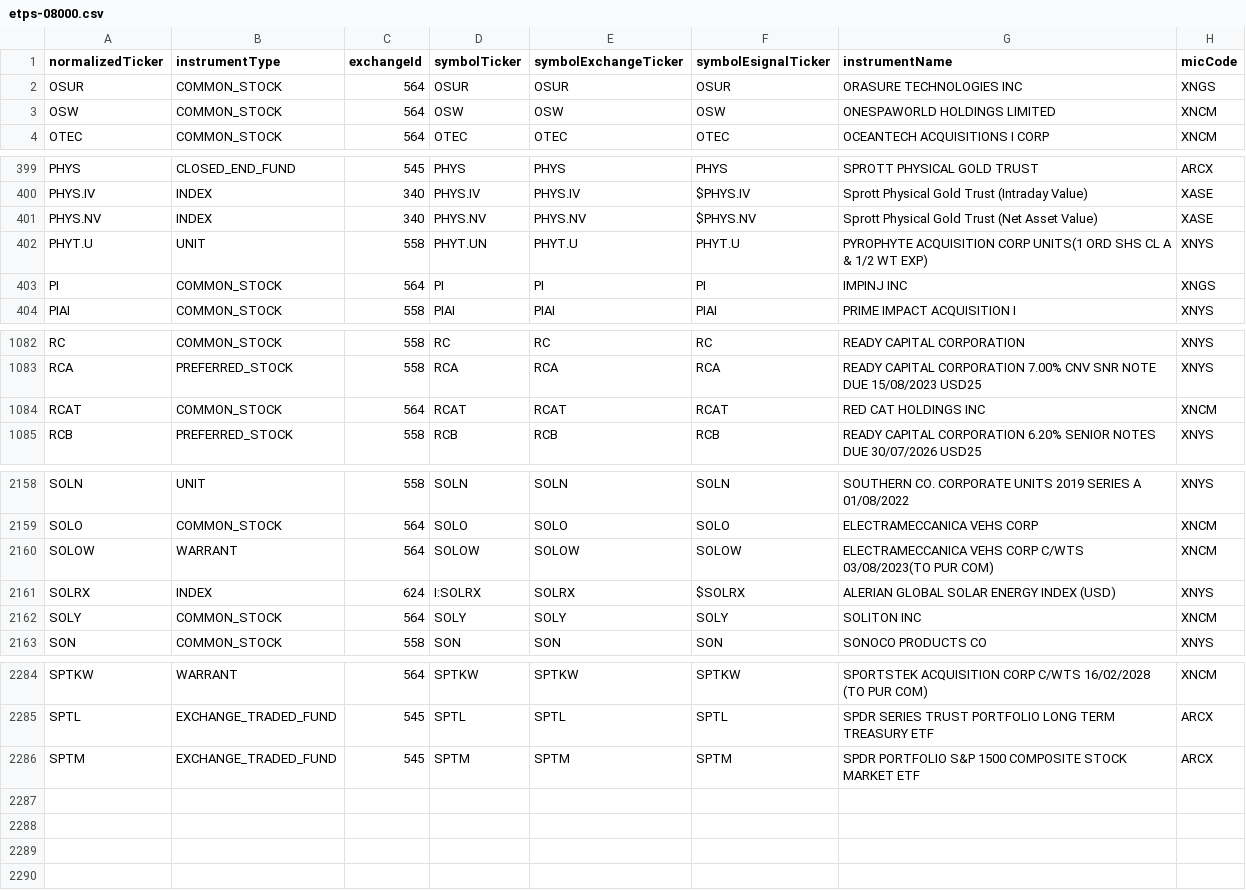
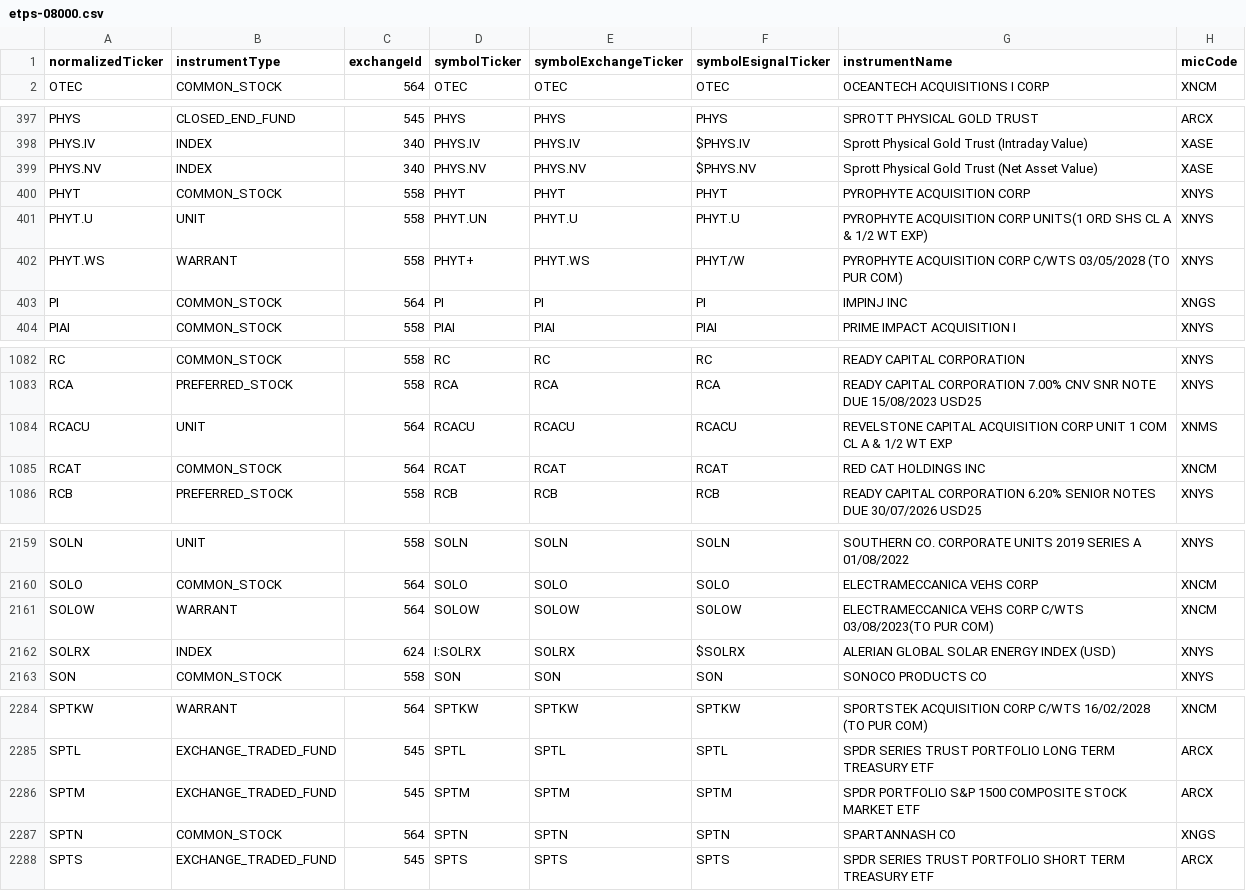
Before and after one commit to haoenhui/nyse-listed-etps, a CSV file: etps-08000.csv, drawn as a sheet; only a part is shown, gaps mark what is left out; removed rows and columns are numbered as before the commit, all else as after; the diff covers the shown part only; the diff names each change by its address in the sheet, - before the commit and + after, or states it on an @@ line.

```diff
--- a/etps-08000.csv
+++ b/etps-08000.csv
-row 2: OSUR | COMMON_STOCK | 564 | OSUR | OSUR | OSUR | ORASURE TECHNOLOGIES INC | XNGS
-row 3: OSW | COMMON_STOCK | 564 | OSW | OSW | OSW | ONESPAWORLD HOLDINGS LIMITED | XNCM
+row 400: PHYT | COMMON_STOCK | 558 | PHYT | PHYT | PHYT | PYROPHYTE ACQUISITION CORP | XNYS
+row 402: PHYT.WS | WARRANT | 558 | PHYT+ | PHYT.WS | PHYT/W | PYROPHYTE ACQUISITION CORP C/WTS 03/05/2028 (TO PUR COM) | XNYS
+row 1084: RCACU | UNIT | 564 | RCACU | RCACU | RCACU | REVELSTONE CAPITAL ACQUISITION CORP UNIT 1 COM CL A & 1/2 WT EXP | XNMS
-row 2162: SOLY | COMMON_STOCK | 564 | SOLY | SOLY | SOLY | SOLITON INC | XNCM
+row 2287: SPTN | COMMON_STOCK | 564 | SPTN | SPTN | SPTN | SPARTANNASH CO | XNGS
+row 2288: SPTS | EXCHANGE_TRADED_FUND | 545 | SPTS | SPTS | SPTS | SPDR SERIES TRUST PORTFOLIO SHORT TERM TREASURY ETF | ARCX
```
Also changed, not shown: 1 moved row elsewhere in this file, etps-00000.csv, etps-02000.csv, 3 other files.
